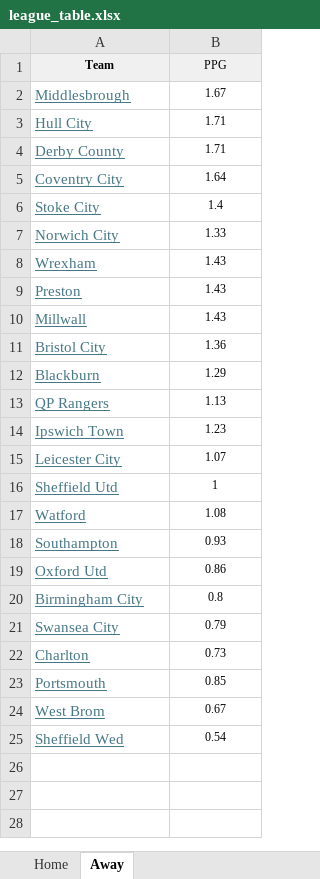
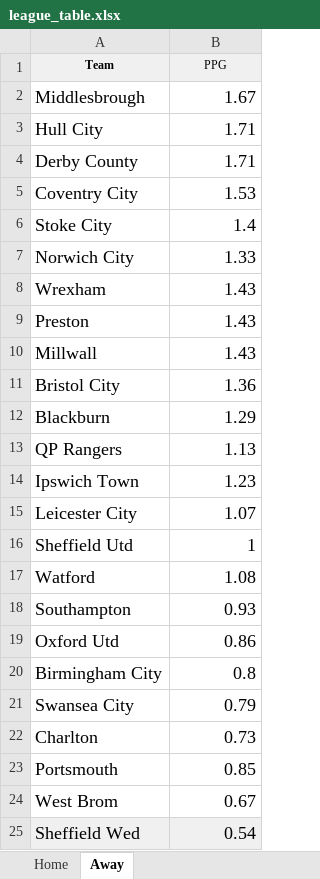
Before and after one commit to willowsj/championship_run_in, an Excel workbook: league_table.xlsx, sheet Away, drawn as a sheet; values as stored, in another font and other column widths than the file's, no borders; the diff names each change by its address in the sheet, - before the commit and + after, or states it on an @@ line.

```diff
--- a/league_table.xlsx (sheet Away)
+++ b/league_table.xlsx (sheet Away)
@@ A2:A25 underline: on → off, text colour: #467886 → black @@
@@ A2:B25 text size: larger @@
-B2:B25 alignment: center
+B2:B25 alignment: right
-B5 (PPG): 1.64
+B5 (PPG): 1.53
-A25:B25 fill: none
+A25:B25 fill: #F0F0F0
```
Also changed, not shown: sheet Home, 8 other files.
